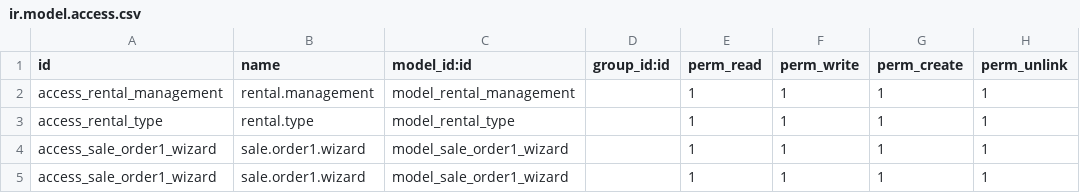
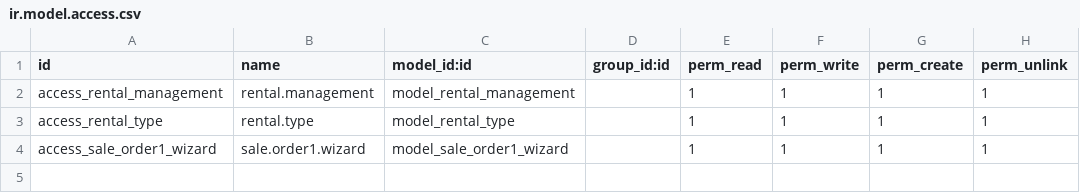
Before and after one commit to SuvasIcreative/suvas_kumar, a CSV file: 15.0c/rental_management/security/ir.model.access.csv, drawn as a sheet.

```diff
--- a/15.0c/rental_management/security/ir.model.access.csv
+++ b/15.0c/rental_management/security/ir.model.access.csv
@@ -4,2 +4 @@ access_rental_type,rental.type,model_rental_type,,1,1,1,1
 access_sale_order1_wizard,sale.order1.wizard,model_sale_order1_wizard,,1,1,1,1
-access_sale_order1_wizard,sale.order1.wizard,model_sale_order1_wizard,,1,1,1,1
```
Also changed, not shown: 14 other files.
